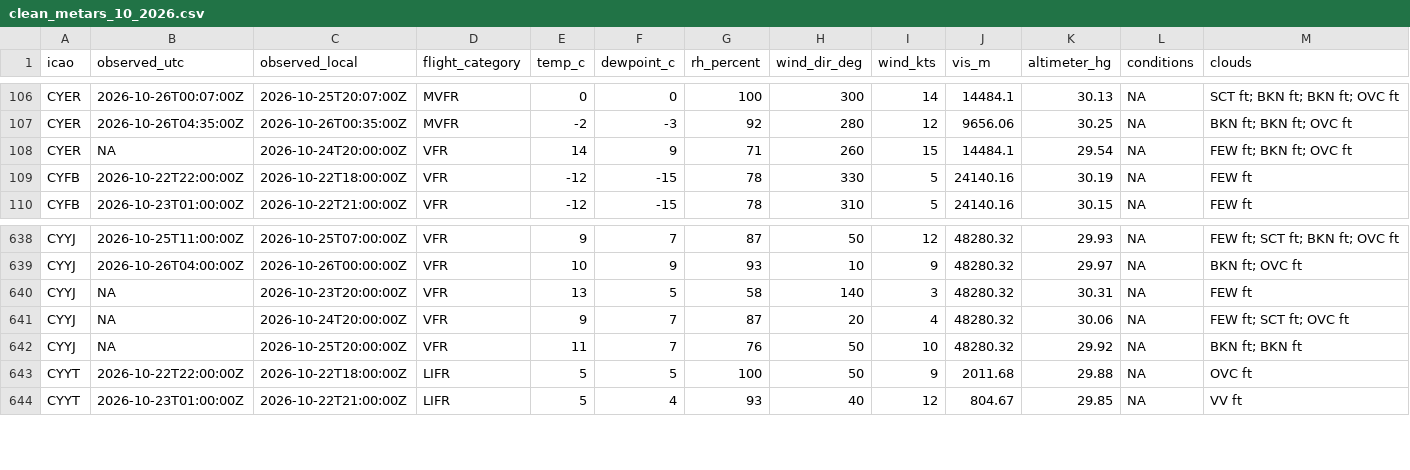
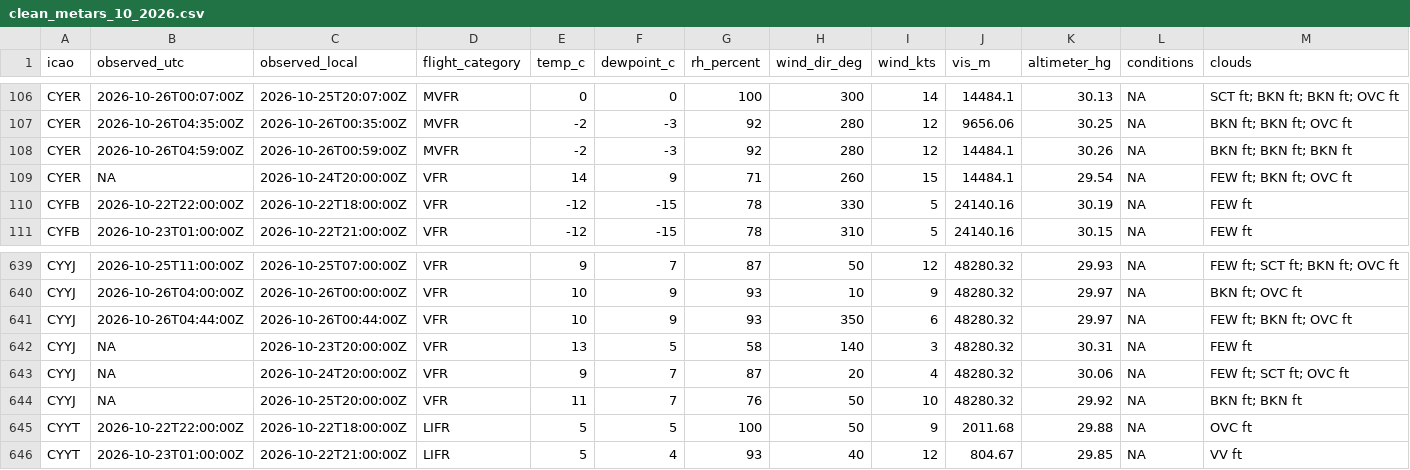
Before and after one commit to NoahCornish/Canada-Flight-Conditions-Research-Project, a CSV file: clean_metars_10_2026.csv, drawn as a sheet; only a part is shown, gaps mark what is left out; rows hold the shown columns only; the diff names each change by its address in the sheet, - before the commit and + after, or states it on an @@ line.

```diff
--- a/clean_metars_10_2026.csv
+++ b/clean_metars_10_2026.csv
+row 108: CYER | 2026-10-26T04:59:00Z | 2026-10-26T00:59:00Z | MVFR | -2 | -3 | 92 | 280 | 12 | 14484.1 | 30.26 | NA | BKN ft; BKN ft; BKN ft
+row 641: CYYJ | 2026-10-26T04:44:00Z | 2026-10-26T00:44:00Z | VFR | 10 | 9 | 93 | 350 | 6 | 48280.32 | 29.97 | NA | FEW ft; BKN ft; OVC ft
```
Also changed, not shown: 5 other files.
